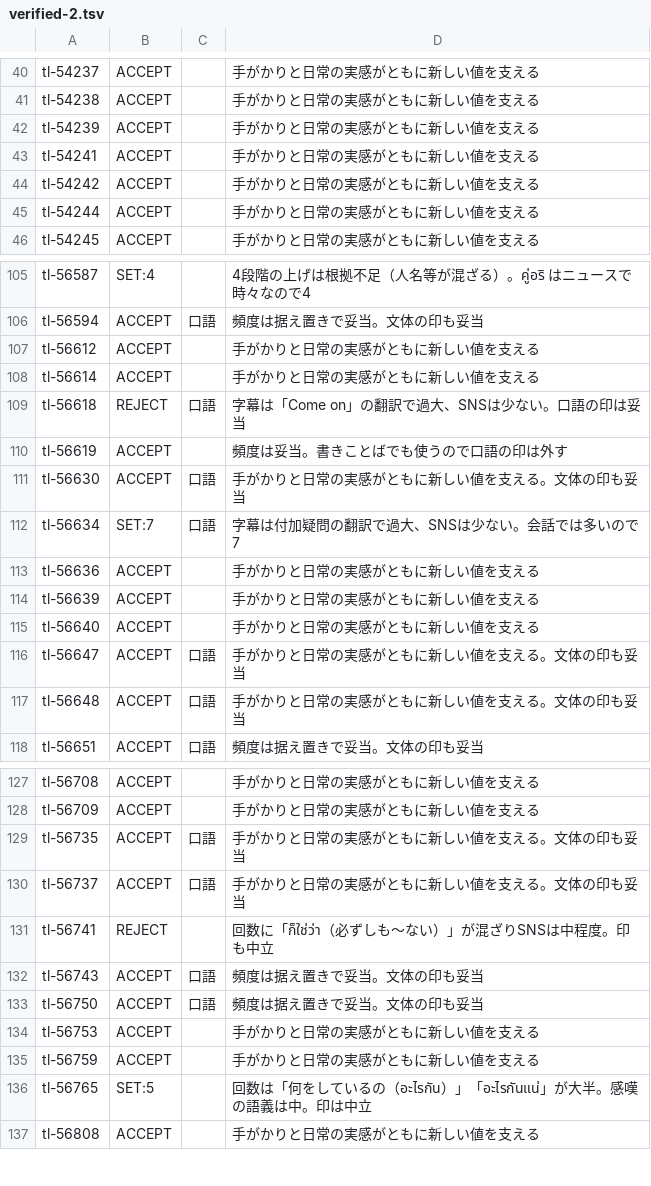
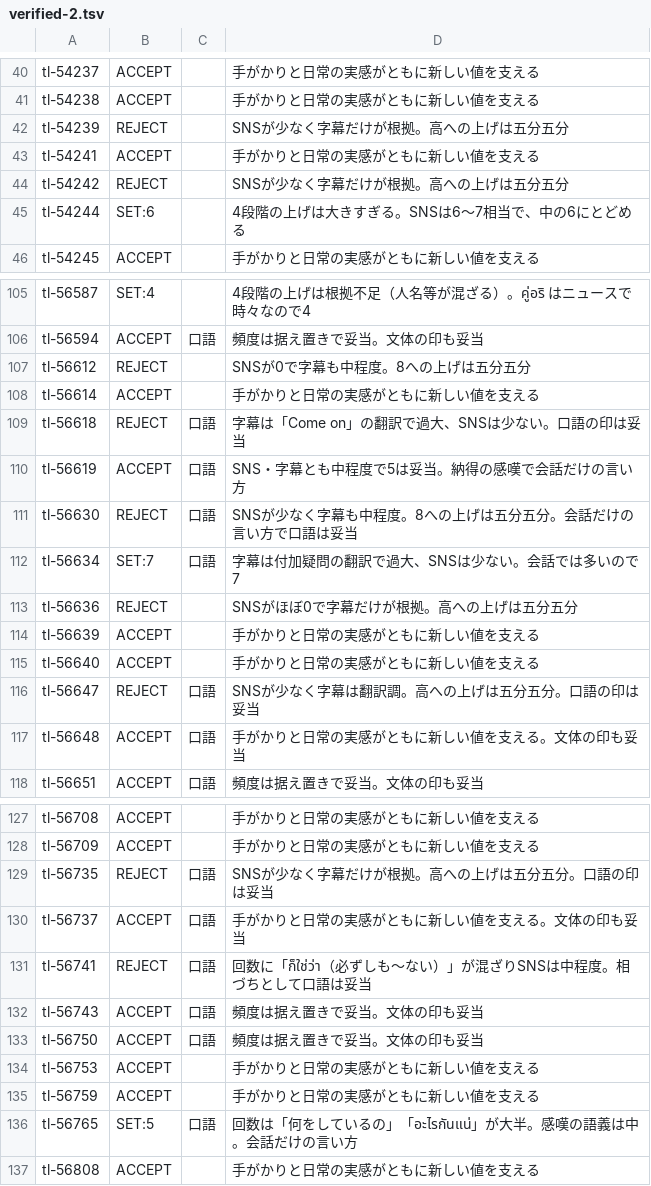
Before and after one commit to komame101064/Thai-Steps, a TSV file: scripts/usage-review/verified-2.tsv, drawn as a sheet; only a part is shown, gaps mark what is left out; the diff covers the shown part only.

```diff
--- a/scripts/usage-review/verified-2.tsv
+++ b/scripts/usage-review/verified-2.tsv
@@ -41,6 +41,6 @@ tl-54237	ACCEPT		手がかりと日常の実感がともに新しい値を支え
 tl-54238	ACCEPT		手がかりと日常の実感がともに新しい値を支える
-tl-54239	ACCEPT		手がかりと日常の実感がともに新しい値を支える
+tl-54239	REJECT		SNSが少なく字幕だけが根拠。高への上げは五分五分
 tl-54241	ACCEPT		手がかりと日常の実感がともに新しい値を支える
-tl-54242	ACCEPT		手がかりと日常の実感がともに新しい値を支える
-tl-54244	ACCEPT		手がかりと日常の実感がともに新しい値を支える
+tl-54242	REJECT		SNSが少なく字幕だけが根拠。高への上げは五分五分
+tl-54244	SET:6		4段階の上げは大きすぎる。SNSは6〜7相当で、中の6にとどめる
 tl-54245	ACCEPT		手がかりと日常の実感がともに新しい値を支える
@@ -106,12 +106,12 @@ tl-56587	SET:4		4段階の上げは根拠不足（人名等が混ざる）。ค
 tl-56594	ACCEPT	口語	頻度は据え置きで妥当。文体の印も妥当
-tl-56612	ACCEPT		手がかりと日常の実感がともに新しい値を支える
+tl-56612	REJECT		SNSが0で字幕も中程度。8への上げは五分五分
 tl-56614	ACCEPT		手がかりと日常の実感がともに新しい値を支える
 tl-56618	REJECT	口語	字幕は「Come on」の翻訳で過大、SNSは少ない。口語の印は妥当
-tl-56619	ACCEPT		頻度は妥当。書きことばでも使うので口語の印は外す
-tl-56630	ACCEPT	口語	手がかりと日常の実感がともに新しい値を支える。文体の印も妥当
+tl-56619	ACCEPT	口語	SNS・字幕とも中程度で5は妥当。納得の感嘆で会話だけの言い方
+tl-56630	REJECT	口語	SNSが少なく字幕も中程度。8への上げは五分五分。会話だけの言い方で口語は妥当
 tl-56634	SET:7	口語	字幕は付加疑問の翻訳で過大、SNSは少ない。会話では多いので7
-tl-56636	ACCEPT		手がかりと日常の実感がともに新しい値を支える
+tl-56636	REJECT		SNSがほぼ0で字幕だけが根拠。高への上げは五分五分
 tl-56639	ACCEPT		手がかりと日常の実感がともに新しい値を支える
 tl-56640	ACCEPT		手がかりと日常の実感がともに新しい値を支える
-tl-56647	ACCEPT	口語	手がかりと日常の実感がともに新しい値を支える。文体の印も妥当
+tl-56647	REJECT	口語	SNSが少なく字幕は翻訳調。高への上げは五分五分。口語の印は妥当
 tl-56648	ACCEPT	口語	手がかりと日常の実感がともに新しい値を支える。文体の印も妥当
@@ -128,5 +128,5 @@ tl-56708	ACCEPT		手がかりと日常の実感がともに新しい値を支え
 tl-56709	ACCEPT		手がかりと日常の実感がともに新しい値を支える
-tl-56735	ACCEPT	口語	手がかりと日常の実感がともに新しい値を支える。文体の印も妥当
+tl-56735	REJECT	口語	SNSが少なく字幕だけが根拠。高への上げは五分五分。口語の印は妥当
 tl-56737	ACCEPT	口語	手がかりと日常の実感がともに新しい値を支える。文体の印も妥当
-tl-56741	REJECT		回数に「ก็ใช่ว่า（必ずしも〜ない）」が混ざりSNSは中程度。印も中立
+tl-56741	REJECT	口語	回数に「ก็ใช่ว่า（必ずしも〜ない）」が混ざりSNSは中程度。相づちとして口語は妥当
 tl-56743	ACCEPT	口語	頻度は据え置きで妥当。文体の印も妥当
@@ -135,3 +135,3 @@ tl-56753	ACCEPT		手がかりと日常の実感がともに新しい値を支え
 tl-56759	ACCEPT		手がかりと日常の実感がともに新しい値を支える
-tl-56765	SET:5		回数は「何をしているの（อะไรกัน）」「อะไรกันแน่」が大半。感嘆の語義は中。印は中立
+tl-56765	SET:5	口語	回数は「何をしているの」「อะไรกันแน่」が大半。感嘆の語義は中。会話だけの言い方
 tl-56808	ACCEPT		手がかりと日常の実感がともに新しい値を支える
```
Also changed, not shown: 13 edited cells elsewhere in this file, 11 other files.
